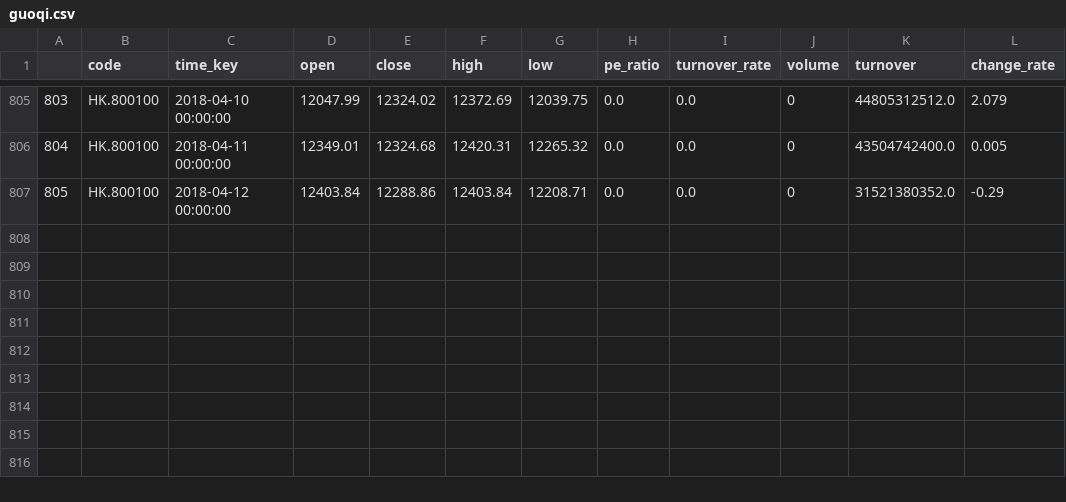
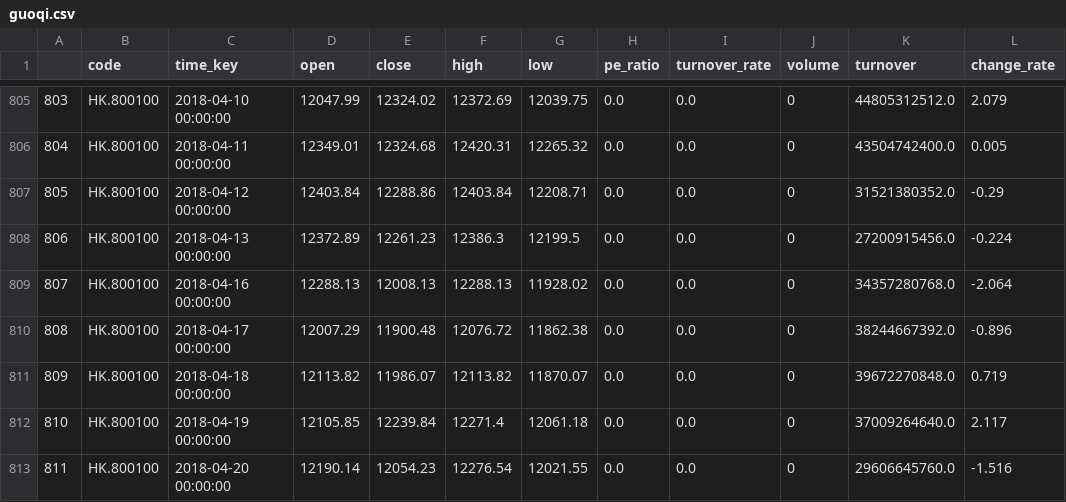
Before and after one commit to ahcyd008/stockprediction, a CSV file: futuquant/examples/wing/data/guoqi.csv (was futuquant/examples/wing/guoqi.csv), drawn as a sheet; only a part is shown, gaps mark what is left out; the diff names each change by its address in the sheet, - before the commit and + after, or states it on an @@ line.

```diff
--- a/futuquant/examples/wing/guoqi.csv
+++ b/futuquant/examples/wing/data/guoqi.csv
+row 808: 806 | HK.800100 | 2018-04-13 00:00:00 | 12372.89 | 12261.23 | 12386.3 | 12199.5 | 0.0 | 0.0 | 0 | 27200915456.0 | -0.224
+row 809: 807 | HK.800100 | 2018-04-16 00:00:00 | 12288.13 | 12008.13 | 12288.13 | 11928.02 | 0.0 | 0.0 | 0 | 34357280768.0 | -2.064
+row 810: 808 | HK.800100 | 2018-04-17 00:00:00 | 12007.29 | 11900.48 | 12076.72 | 11862.38 | 0.0 | 0.0 | 0 | 38244667392.0 | -0.896
+row 811: 809 | HK.800100 | 2018-04-18 00:00:00 | 12113.82 | 11986.07 | 12113.82 | 11870.07 | 0.0 | 0.0 | 0 | 39672270848.0 | 0.719
+row 812: 810 | HK.800100 | 2018-04-19 00:00:00 | 12105.85 | 12239.84 | 12271.4 | 12061.18 | 0.0 | 0.0 | 0 | 37009264640.0 | 2.117
+row 813: 811 | HK.800100 | 2018-04-20 00:00:00 | 12190.14 | 12054.23 | 12276.54 | 12021.55 | 0.0 | 0.0 | 0 | 29606645760.0 | -1.516
```
Also changed, not shown: futuquant/examples/wing/data/hengshen.csv, futuquant/examples/wing/data/tencent.csv, 21 other files.
